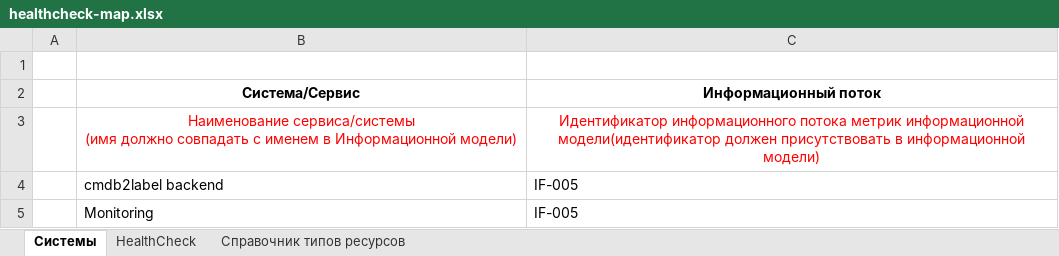
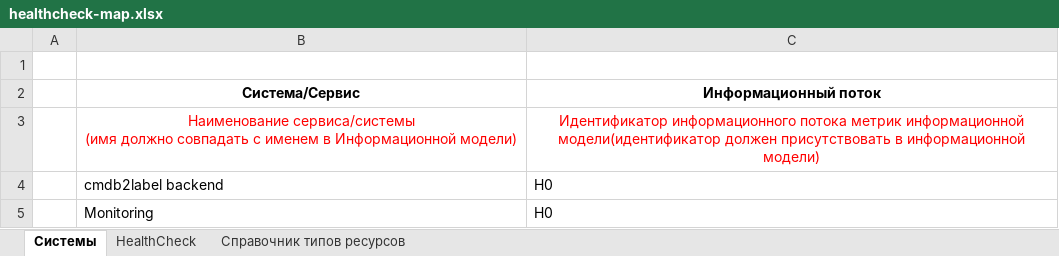
Before and after one commit to igorlyapin-max/cmdb2label, an Excel workbook: aa/xlsx/healthcheck-map.xlsx, sheet Системы, drawn as a sheet; values as stored, in another font and other column widths than the file's, no borders; the diff names each change by its address in the sheet, - before the commit and + after, or states it on an @@ line.

```diff
--- a/aa/xlsx/healthcheck-map.xlsx (sheet Системы)
+++ b/aa/xlsx/healthcheck-map.xlsx (sheet Системы)
-C4:C5 (Информационный поток): IF-005
+C4:C5 (Информационный поток): H0
```
Also changed, not shown: aa/xlsx/event-logging-map.xlsx, aa/xlsx/metrics-map.xlsx, 15 other files.
